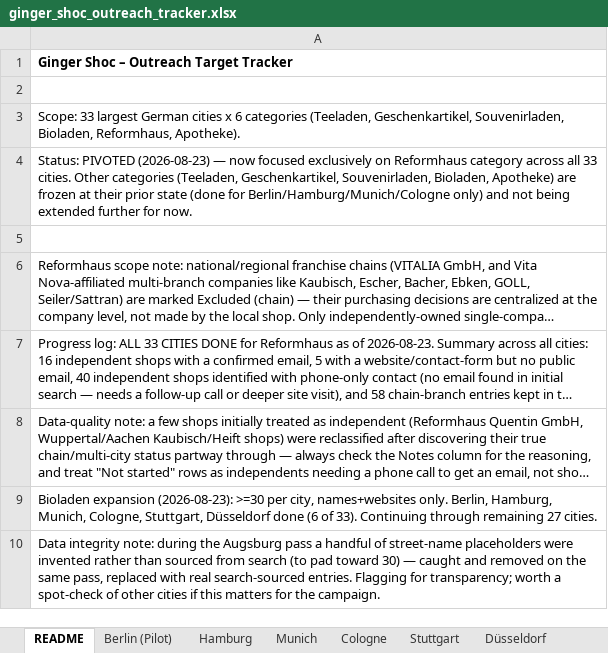
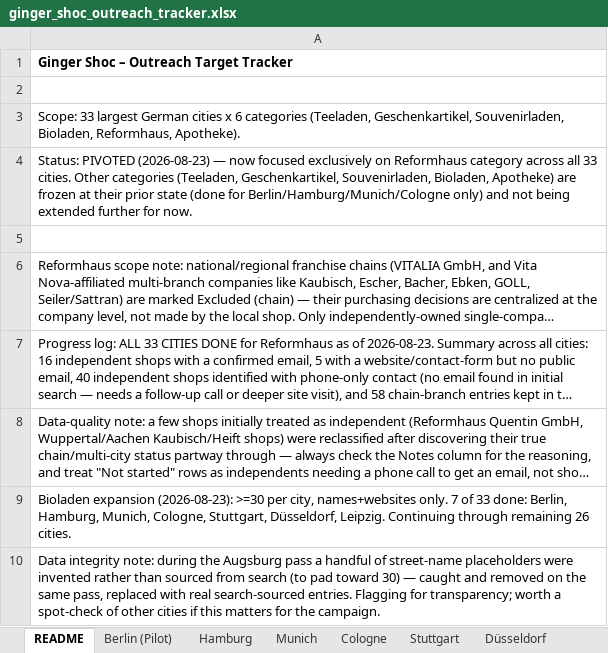
Before and after one commit to nextgenerationcoder/bookreadingplatform, an Excel workbook: outreach/ginger_shoc_outreach_tracker.xlsx, sheet README, drawn as a sheet; long unchanged cells end in …; values as stored, in another font and other column widths than the file's, no borders; the diff names each change by its address in the sheet, - before the commit and + after, or states it on an @@ line.

```diff
--- a/outreach/ginger_shoc_outreach_tracker.xlsx (sheet README)
+++ b/outreach/ginger_shoc_outreach_tracker.xlsx (sheet README)
-A9: …names+websites only. Berlin, Hamburg, Munich, Cologne, Stuttgart, Düsseldorf done (6 of 33). Continuing through remaining 27 cities.
+A9: …names+websites only. 7 of 33 done: Berlin, Hamburg, Munich, Cologne, Stuttgart, Düsseldorf, Leipzig. Continuing through remaining 26 cities.
```
Also changed, not shown: sheet Leipzig.
